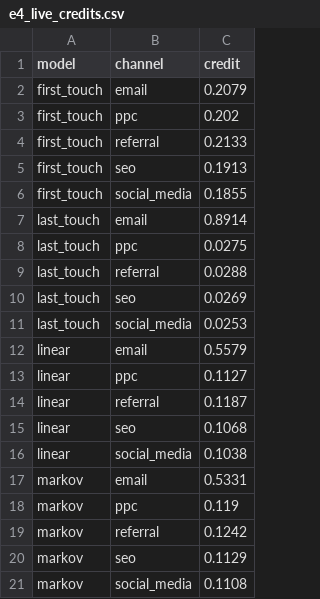
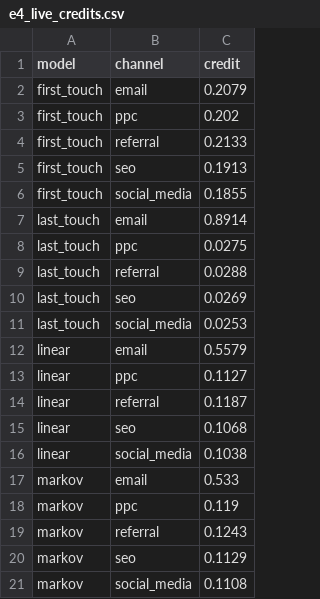
Before and after one commit to zakiarkam/Team-Binary, a CSV file: research/results/e4_live_credits.csv, drawn as a sheet.

```diff
--- a/research/results/e4_live_credits.csv
+++ b/research/results/e4_live_credits.csv
@@ -16,5 +16,5 @@ linear,seo,0.1068
 linear,social_media,0.1038
-markov,email,0.5331
+markov,email,0.533
 markov,ppc,0.119
-markov,referral,0.1242
+markov,referral,0.1243
 markov,seo,0.1129
```
Also changed, not shown: research/results/e3_live_measured.csv, 25 other files.
